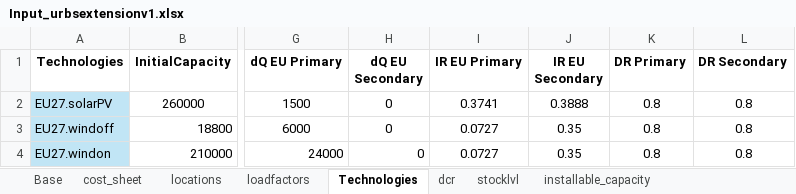
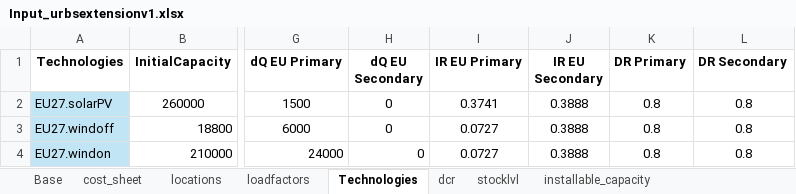
Before and after one commit to oitzingermaximilian/urbs-extension, an Excel workbook: Input_urbsextensionv1.xlsx, sheet Technologies, drawn as a sheet; only a part is shown, gaps mark what is left out; values as stored, in another font and other column widths than the file's, no borders; the diff names each change by its address in the sheet, - before the commit and + after, or states it on an @@ line.

```diff
--- a/Input_urbsextensionv1.xlsx (sheet Technologies)
+++ b/Input_urbsextensionv1.xlsx (sheet Technologies)
-J3:J4 (IR EU Secondary): 0.35
+J3:J4 (IR EU Secondary): 0.3888
```
Also changed, not shown: sheet cost_sheet, sheet installable_capacity, Input/urbs_intertemporal_2050/2024.xlsx, 12 other files.
